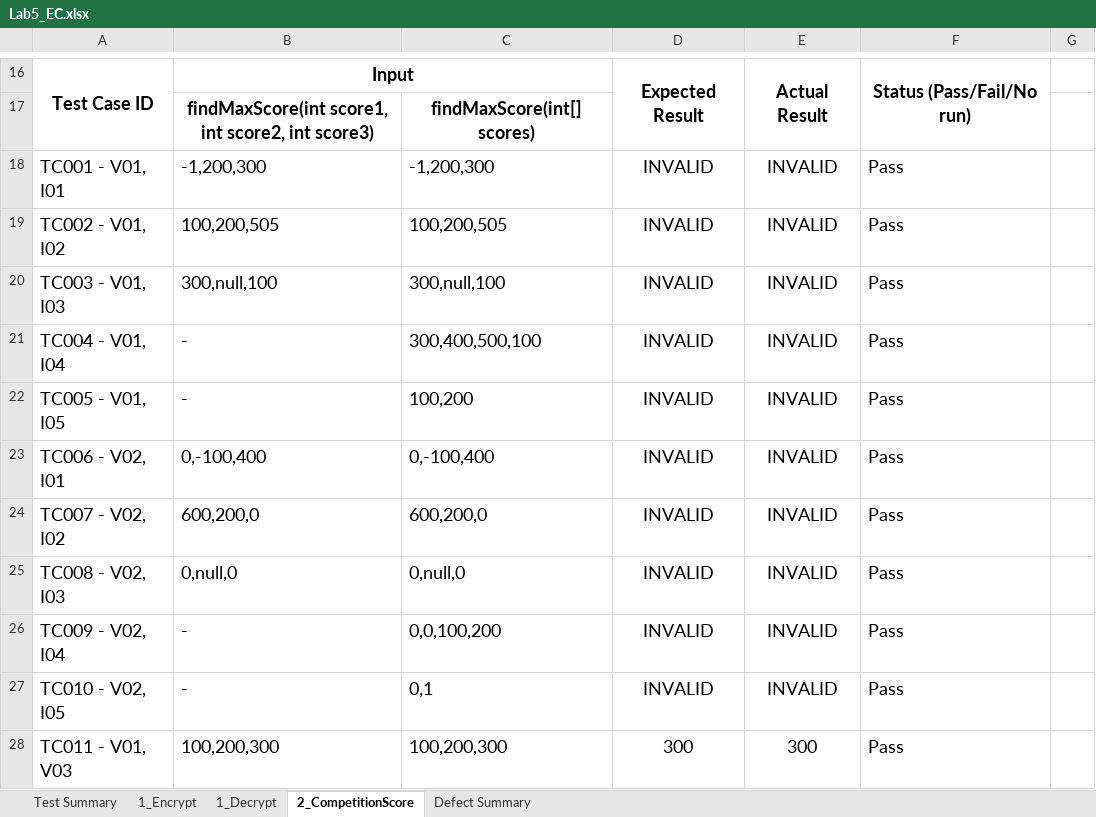
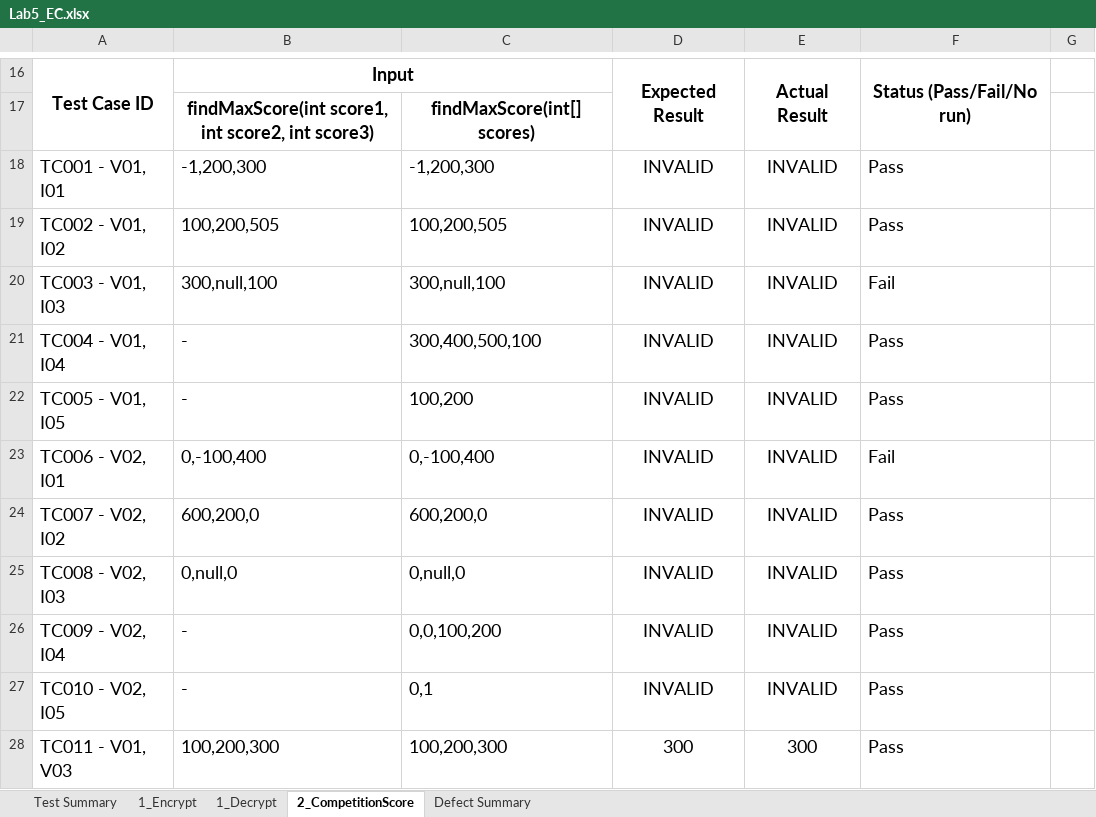
Before and after one commit to B-bsw/SQA-Workspace, an Excel workbook: dosc/lab05/Lab5_EC.xlsx, sheet 2_CompetitionScore, drawn as a sheet; only a part is shown, gaps mark what is left out; values as stored, in another font and other column widths than the file's, no borders; charts and pictures not drawn; the diff names each change by its address in the sheet, - before the commit and + after, or states it on an @@ line.

```diff
--- a/dosc/lab05/Lab5_EC.xlsx (sheet 2_CompetitionScore)
+++ b/dosc/lab05/Lab5_EC.xlsx (sheet 2_CompetitionScore)
-F20: Pass
+F20: Fail
-F23: Pass
+F23: Fail
```
Also changed, not shown: sheet Defect Summary, sheet Test Summary, lab/Lab05/Lab5_EC.xlsx, 2 other files.
